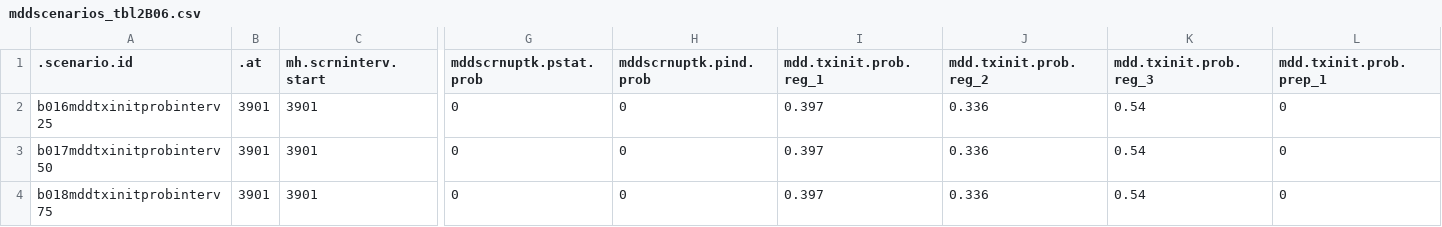
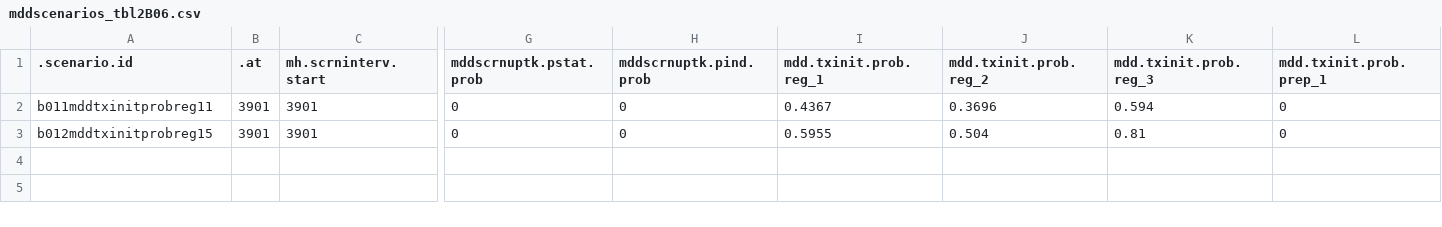
Before and after one commit to EpiModel/StigmaDepressionHIV, a CSV file: data/input/mddscenarios_tbl2B06.csv, drawn as a sheet; only a part is shown, gaps mark what is left out; rows hold the shown columns only; the diff names each change by its address in the sheet, - before the commit and + after, or states it on an @@ line.

Commit message:
Update mddscenarios_tbl2B06.csv

```diff
--- a/data/input/mddscenarios_tbl2B06.csv
+++ b/data/input/mddscenarios_tbl2B06.csv
-A2 (.scenario.id): b016mddtxinitprobinterv25
+A2 (.scenario.id): b011mddtxinitprobreg11
-I2 (mdd.txinit.prob.reg_1): 0.397
+I2 (mdd.txinit.prob.reg_1): 0.4367
-J2 (mdd.txinit.prob.reg_2): 0.336
+J2 (mdd.txinit.prob.reg_2): 0.3696
-K2 (mdd.txinit.prob.reg_3): 0.54
+K2 (mdd.txinit.prob.reg_3): 0.594
-A3 (.scenario.id): b017mddtxinitprobinterv50
+A3 (.scenario.id): b012mddtxinitprobreg15
-I3 (mdd.txinit.prob.reg_1): 0.397
+I3 (mdd.txinit.prob.reg_1): 0.5955
-J3 (mdd.txinit.prob.reg_2): 0.336
+J3 (mdd.txinit.prob.reg_2): 0.504
-K3 (mdd.txinit.prob.reg_3): 0.54
+K3 (mdd.txinit.prob.reg_3): 0.81
-row 4: b018mddtxinitprobinterv75 | 3901 | 3901 | 0 | 0 | 0.397 | 0.336 | 0.54 | 0
```
